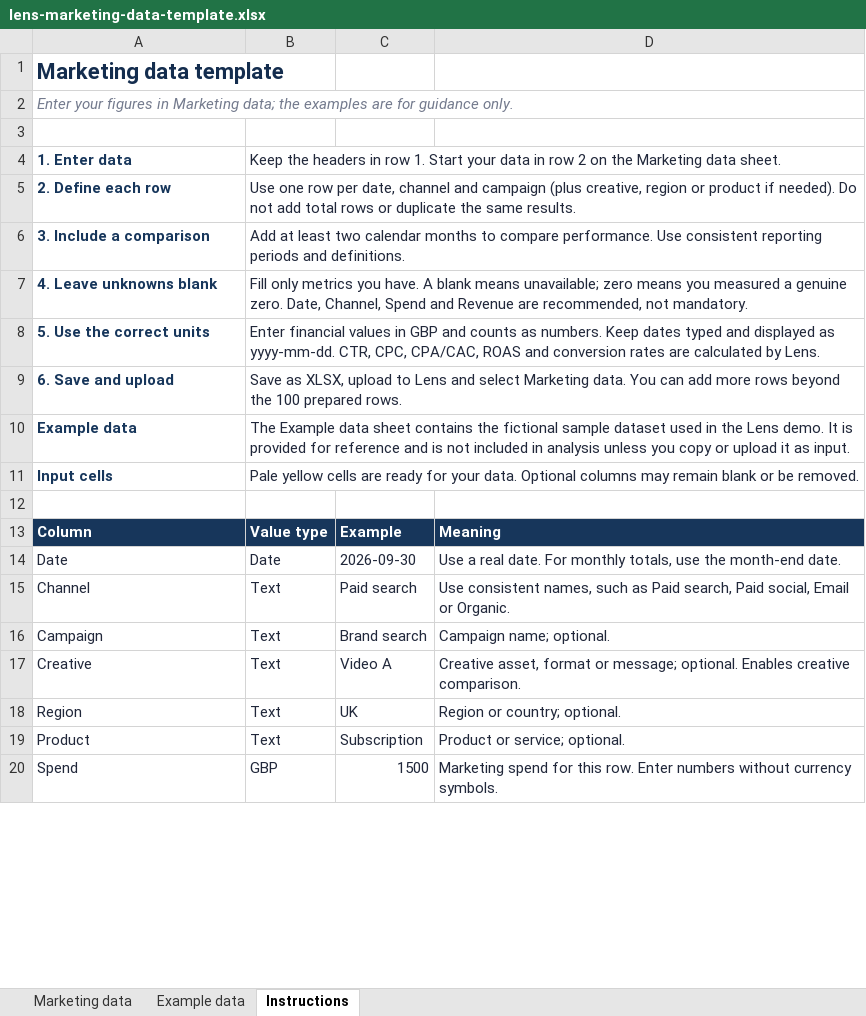
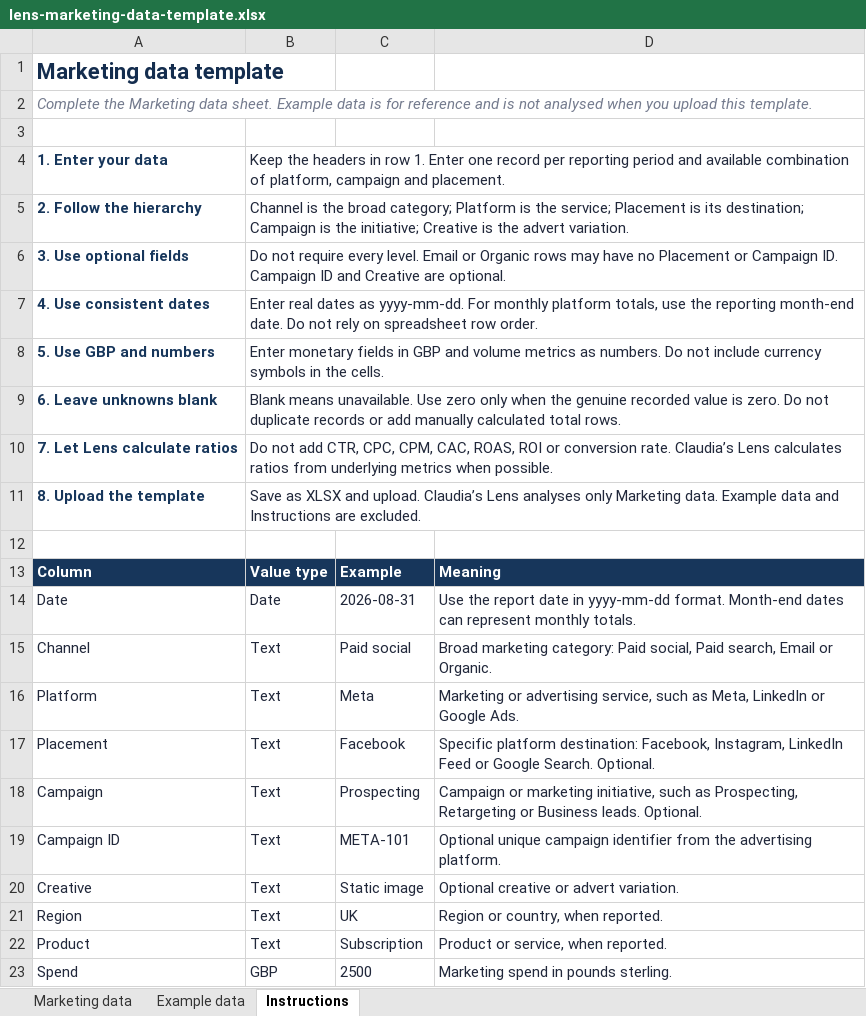
Before and after one commit to claudiacoote/marketing-lens-source, an Excel workbook: public/templates/lens-marketing-data-template.xlsx, sheet Instructions, drawn as a sheet; only a part is shown; values as stored, in another font and other column widths than the file's, no borders; removed rows and columns are numbered as before the commit, all else as after; the diff covers the shown part only; the diff names each change by its address in the sheet, - before the commit and + after, or states it on an @@ line.

Commit message:
Fix partial-period comparisons and funnel insights

```diff
--- a/public/templates/lens-marketing-data-template.xlsx (sheet Instructions)
+++ b/public/templates/lens-marketing-data-template.xlsx (sheet Instructions)
-A2: Enter your figures in Marketing data; the examples are for guidance only.
+A2: Complete the Marketing data sheet. Example data is for reference and is not analysed when you upload this template.
-row 4: 1. Enter data | Keep the headers in row 1. Start your data in row 2 on the Marketing data sheet.
-row 5: 2. Define each row | Use one row per date, channel and campaign (plus creative, region or product if needed). Do not add total rows or duplicate the same results.
-row 6: 3. Include a comparison | Add at least two calendar months to compare performance. Use consistent reporting periods and definitions.
+row 4: 1. Enter your data | Keep the headers in row 1. Enter one record per reporting period and available combination of platform, campaign and placement.
+row 5: 2. Follow the hierarchy | Channel is the broad category; Platform is the service; Placement is its destination; Campaign is the initiative; Creative is the advert variation.
+row 6: 3. Use optional fields | Do not require every level. Email or Organic rows may have no Placement or Campaign ID. Campaign ID and Creative are optional.
+row 7: 4. Use consistent dates | Enter real dates as yyyy-mm-dd. For monthly platform totals, use the reporting month-end date. Do not rely on spreadsheet row order.
+row 8: 5. Use GBP and numbers | Enter monetary fields in GBP and volume metrics as numbers. Do not include currency symbols in the cells.
-A9: 4. Leave unknowns blank
+A9: 6. Leave unknowns blank
-B9: Fill only metrics you have. A blank means unavailable; zero means you measured a genuine zero. Date, Channel, Spend and Revenue are recommended, not mandatory.
+B9: Blank means unavailable. Use zero only when the genuine recorded value is zero. Do not duplicate records or add manually calculated total rows.
-row 8: 5. Use the correct units | Enter financial values in GBP and counts as numbers. Keep dates typed and displayed as yyyy-mm-dd. CTR, CPC, CPA/CAC, ROAS and conversion rates are calculated by Lens.
-row 9: 6. Save and upload | Save as XLSX, upload to Lens and select Marketing data. You can add more rows beyond the 100 prepared rows.
-row 10: Example data | The Example data sheet contains the fictional sample dataset used in the Lens demo. It is provided for reference and is not included in analysis unless you copy or upload it as input.
-row 11: Input cells | Pale yellow cells are ready for your data. Optional columns may remain blank or be removed.
+row 10: 7. Let Lens calculate ratios | Do not add CTR, CPC, CPM, CAC, ROAS, ROI or conversion rate. Claudia’s Lens calculates ratios from underlying metrics when possible.
+row 11: 8. Upload the template | Save as XLSX and upload. Claudia’s Lens analyses only Marketing data. Example data and Instructions are excluded.
-C14: 2026-09-30
+C14: 2026-08-31
-D14: Use a real date. For monthly totals, use the month-end date.
+D14: Use the report date in yyyy-mm-dd format. Month-end dates can represent monthly totals.
-C15: Paid search
+C15: Paid social
-D15: Use consistent names, such as Paid search, Paid social, Email or…
+D15: Broad marketing category: Paid social, Paid search, Email or…
+row 16: Platform | Text | Meta | Marketing or advertising service, such as Meta, LinkedIn or Google Ads.
+row 17: Placement | Text | Facebook | Specific platform destination: Facebook, Instagram, LinkedIn Feed or Google Search. Optional.
-C18: Brand search
+C18: Prospecting
-D18: Campaign name; optional.
+D18: Campaign or marketing initiative, such as Prospecting, Retargeting or Business leads. Optional.
+row 19: Campaign ID | Text | META-101 | Optional unique campaign identifier from the advertising platform.
-C20: Video A
+C20: Static image
-D20: Creative asset, format or message; optional. Enables creative comparison.
+D20: Optional creative or advert variation.
-D21: Region or country; optional.
+D21: Region or country, when reported.
-D22: Product or service; optional.
+D22: Product or service, when reported.
-C23: 1500
+C23: 2500
-D23: Marketing spend for this row. Enter numbers without currency symbols.
+D23: Marketing spend in pounds sterling.
```
Also changed, not shown: 3 removed rows, 39 edited cells and cell formats elsewhere in this sheet, sheet Example data, sheet Marketing data, 7 other files.
